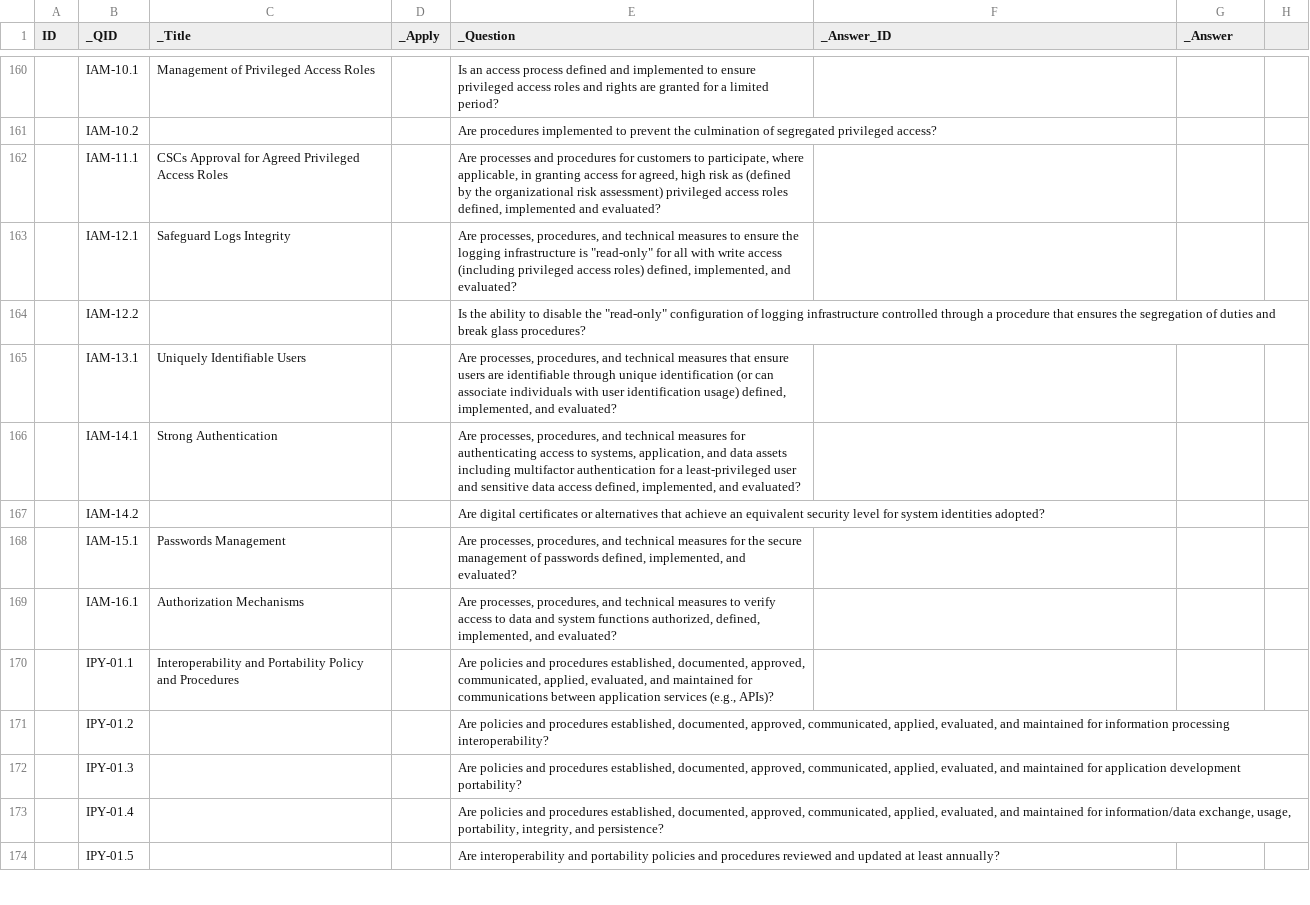
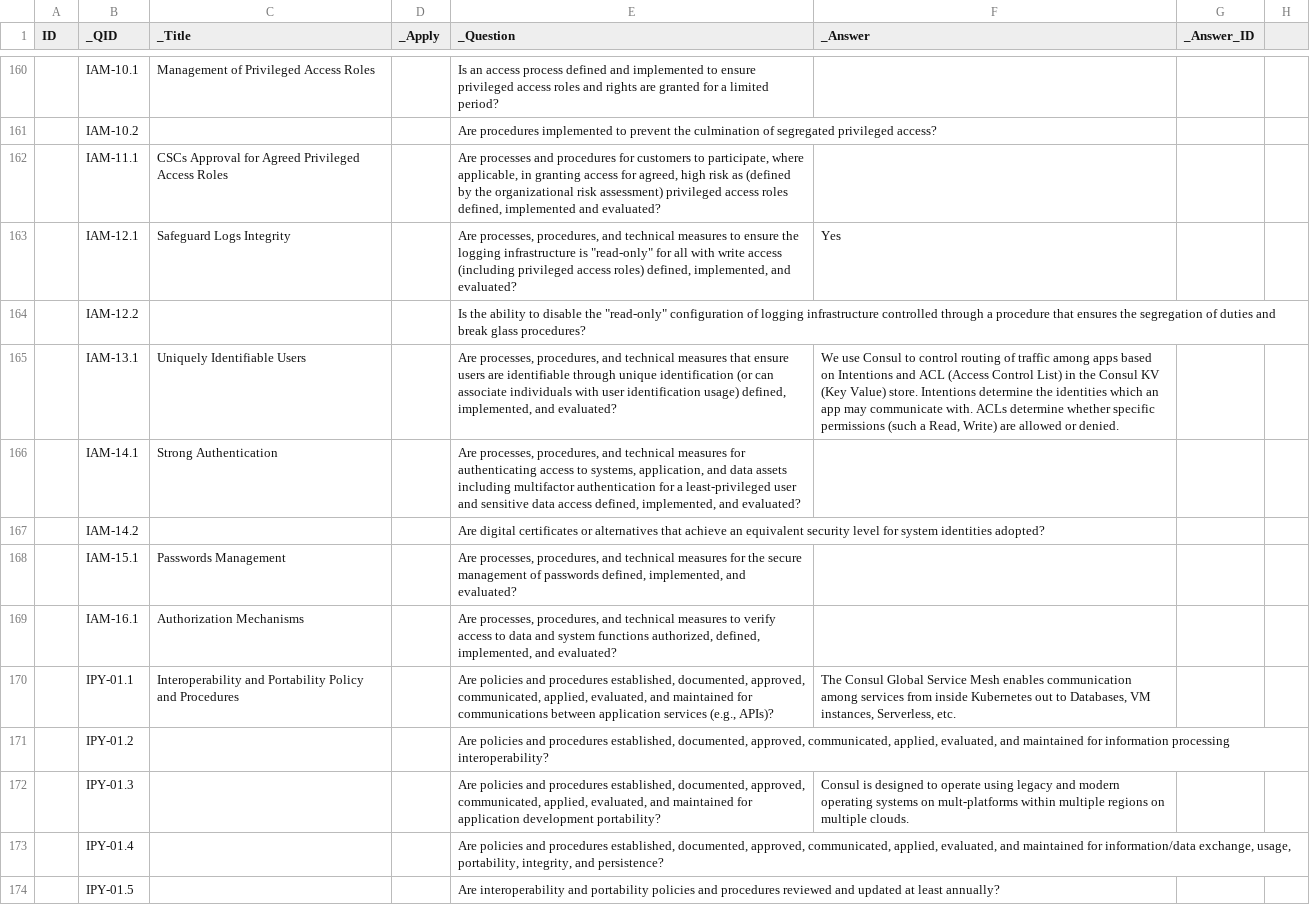
Before and after one commit to bomonike/fullest-stack, a CSV file: python/caiq-html-gen/CAIQ4.0.1.csv, drawn as a sheet; only a part is shown, gaps mark what is left out; the diff covers the shown part only.

```diff
--- a/python/caiq-html-gen/CAIQ4.0.1.csv
+++ b/python/caiq-html-gen/CAIQ4.0.1.csv
@@ -1 +1 @@
-ID,_QID,_Title,_Apply,_Question,_Answer_ID,_Answer,
+ID,_QID,_Title,_Apply,_Question,_Answer,_Answer_ID,
@@ -323,8 +323,8 @@
 ",,,
-,IAM-12.1,Safeguard Logs Integrity,,"Are processes, procedures, and technical measures to ensure the logging infrastructure is ""read-only"" for all with write access (including privileged access roles) defined, implemented, and evaluated?
-",,,
+,IAM-12.1,Safeguard Logs Integrity,,"Are processes, procedures, and technical measures to ensure the logging infrastructure is ""read-only"" for all with write access (including privileged access roles) defined, implemented, and evaluated?
+",Yes,,
 ,IAM-12.2,,,"Is the ability to disable the ""read-only"" configuration of logging infrastructure controlled through a procedure that ensures the segregation of duties and break glass procedures?
 ",,,
-,IAM-13.1,Uniquely Identifiable Users,,"Are processes, procedures, and technical measures that ensure users are identifiable through unique identification (or can associate individuals with user identification usage) defined, implemented, and evaluated?
-",,,
+,IAM-13.1,Uniquely Identifiable Users,,"Are processes, procedures, and technical measures that ensure users are identifiable through unique identification (or can associate individuals with user identification usage) defined, implemented, and evaluated?
+","We use Consul to control routing of traffic among apps based on Intentions and ACL (Access Control List) in the Consul KV (Key Value) store. Intentions determine the identities which an app may communicate with. ACLs determine whether specific permissions (such a Read, Write) are allowed or denied.",,
 ,IAM-14.1,Strong Authentication,,"Are processes, procedures, and technical measures for authenticating access to systems, application, and data assets including multifactor authentication for a least-privileged user and sensitive data access defined, implemented, and evaluated?
@@ -337,8 +337,8 @@
 ",,,
-,IPY-01.1,Interoperability and Portability Policy and Procedures,,"Are policies and procedures established, documented, approved, communicated, applied, evaluated, and maintained for communications between application services (e.g., APIs)?
-",,,
+,IPY-01.1,Interoperability and Portability Policy and Procedures,,"Are policies and procedures established, documented, approved, communicated, applied, evaluated, and maintained for communications between application services (e.g., APIs)?
+","The Consul Global Service Mesh enables communication among services from inside Kubernetes out to Databases, VM instances, Serverless, etc.",,
 ,IPY-01.2,,,"Are policies and procedures established, documented, approved, communicated, applied, evaluated, and maintained for information processing interoperability?
 ",,,
-,IPY-01.3,,,"Are policies and procedures established, documented, approved, communicated, applied, evaluated, and maintained for application development portability?
-",,,
+,IPY-01.3,,,"Are policies and procedures established, documented, approved, communicated, applied, evaluated, and maintained for application development portability?
+",Consul is designed to operate using legacy and modern operating systems on mult-platforms within multiple regions on multiple clouds.,,
 ,IPY-01.4,,,"Are policies and procedures established, documented, approved, communicated, applied, evaluated, and maintained for information/data exchange, usage, portability, integrity, and persistence?
```
Also changed, not shown: 26 edited cells elsewhere in this file, 3 other files.
